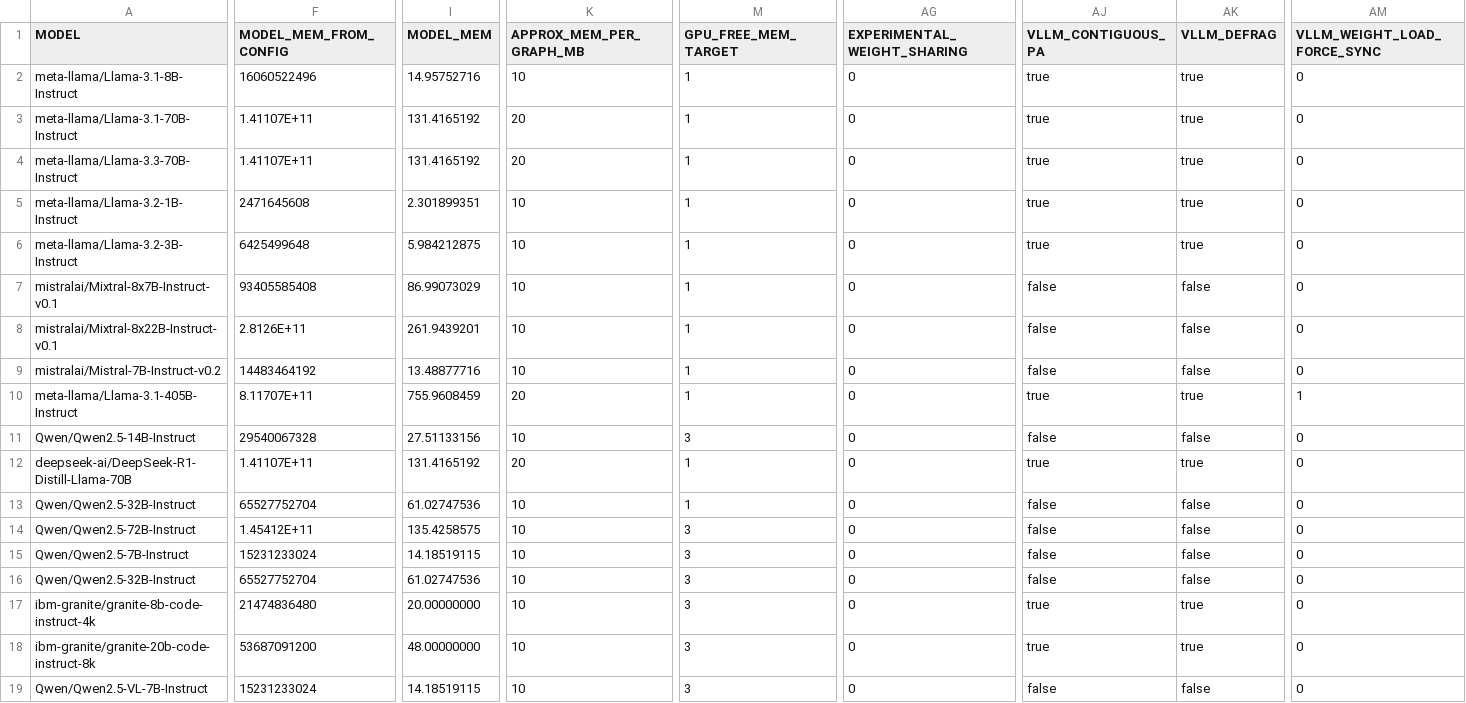
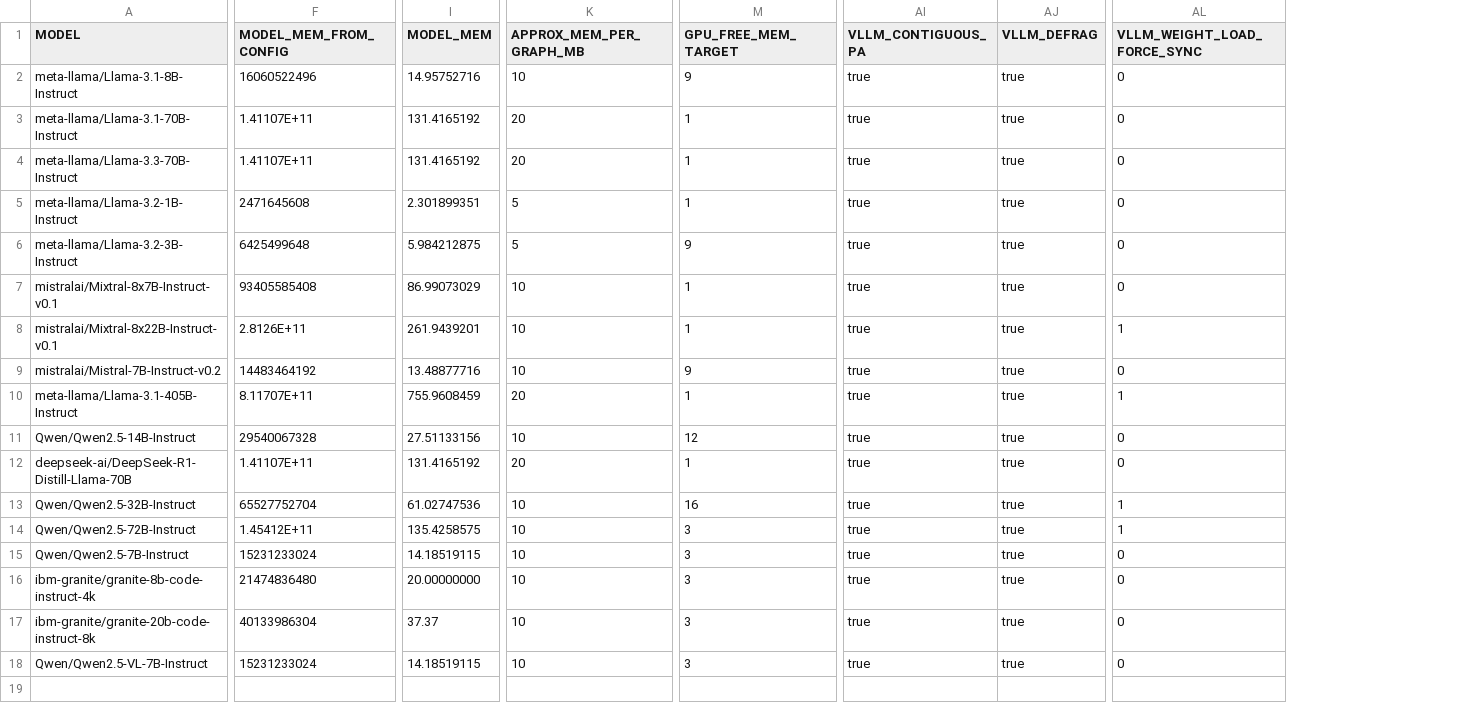
Before and after one commit to vllm-project/vllm-gaudi, a CSV file: .cd/server/settings_vllm.csv, drawn as a sheet; only a part is shown, gaps mark what is left out; removed rows and columns are numbered as before the commit, all else as after; rows hold the shown columns only; the diff names each change by its address in the sheet, - before the commit and + after, or states it on an @@ line.

```diff
--- a/.cd/server/settings_vllm.csv
+++ b/.cd/server/settings_vllm.csv
-column AG (EXPERIMENTAL_WEIGHT_SHARING), rows 2-15: all 0; rows 17-19: all 0
-M2 (GPU_FREE_MEM_TARGET): 1
+M2 (GPU_FREE_MEM_TARGET): 9
-K5:K6 (APPROX_MEM_PER_GRAPH_MB): 10
+K5:K6 (APPROX_MEM_PER_GRAPH_MB): 5
-M6 (GPU_FREE_MEM_TARGET): 1
+M6 (GPU_FREE_MEM_TARGET): 9
-AI7:AI9 (VLLM_CONTIGUOUS_PA): false
+AI7:AI9 (VLLM_CONTIGUOUS_PA): true
-AJ7:AJ9 (VLLM_DEFRAG): false
+AJ7:AJ9 (VLLM_DEFRAG): true
-AL8 (VLLM_WEIGHT_LOAD_FORCE_SYNC): 0
+AL8 (VLLM_WEIGHT_LOAD_FORCE_SYNC): 1
-M9 (GPU_FREE_MEM_TARGET): 1
+M9 (GPU_FREE_MEM_TARGET): 9
-M11 (GPU_FREE_MEM_TARGET): 3
+M11 (GPU_FREE_MEM_TARGET): 12
-AI11 (VLLM_CONTIGUOUS_PA): false
+AI11 (VLLM_CONTIGUOUS_PA): true
-AJ11 (VLLM_DEFRAG): false
+AJ11 (VLLM_DEFRAG): true
-M13 (GPU_FREE_MEM_TARGET): 1
+M13 (GPU_FREE_MEM_TARGET): 16
-AI13:AI15 (VLLM_CONTIGUOUS_PA): false
+AI13:AI15 (VLLM_CONTIGUOUS_PA): true
-AJ13:AJ15 (VLLM_DEFRAG): false
+AJ13:AJ15 (VLLM_DEFRAG): true
-AL13:AL14 (VLLM_WEIGHT_LOAD_FORCE_SYNC): 0
+AL13:AL14 (VLLM_WEIGHT_LOAD_FORCE_SYNC): 1
-row 16: Qwen/Qwen2.5-32B-Instruct | 65527752704 | 61.02747536 | 10 | 3 | 0 | false | false | 0
-F17 (MODEL_MEM_FROM_CONFIG): 53687091200
+F17 (MODEL_MEM_FROM_CONFIG): 40133986304
-I17 (MODEL_MEM): 48.00000000
+I17 (MODEL_MEM): 37.37
-AI18 (VLLM_CONTIGUOUS_PA): false
+AI18 (VLLM_CONTIGUOUS_PA): true
-AJ18 (VLLM_DEFRAG): false
+AJ18 (VLLM_DEFRAG): true
```
Also changed, not shown: 7 other files.
